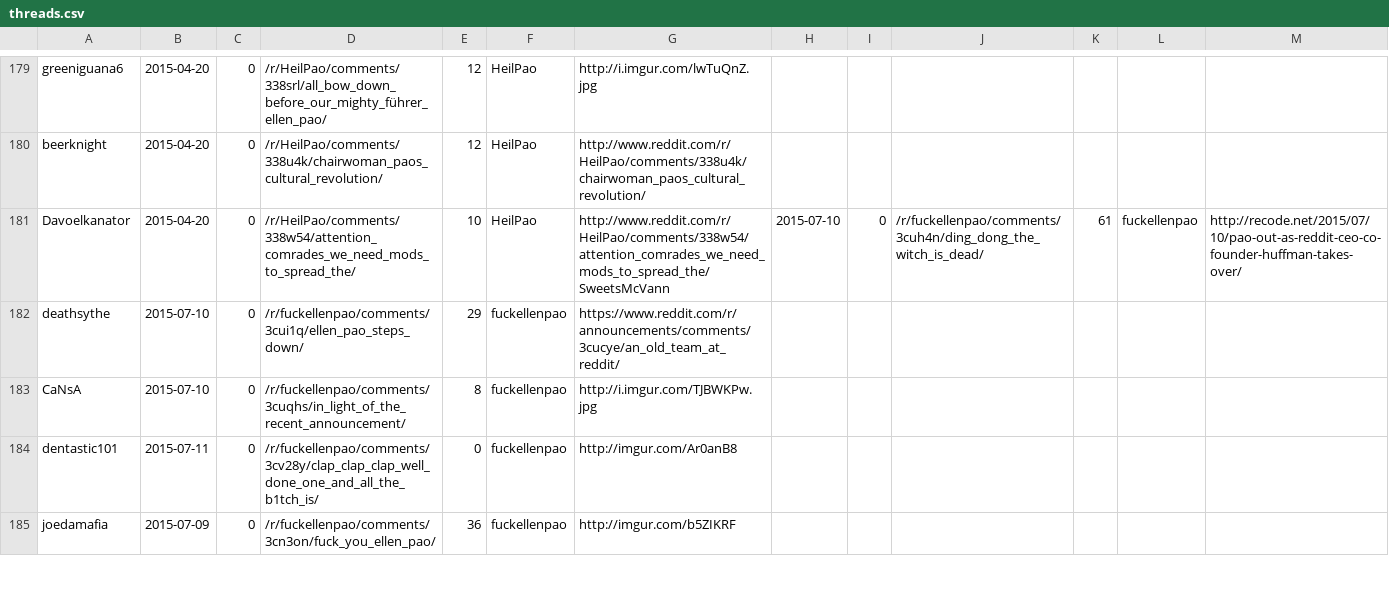
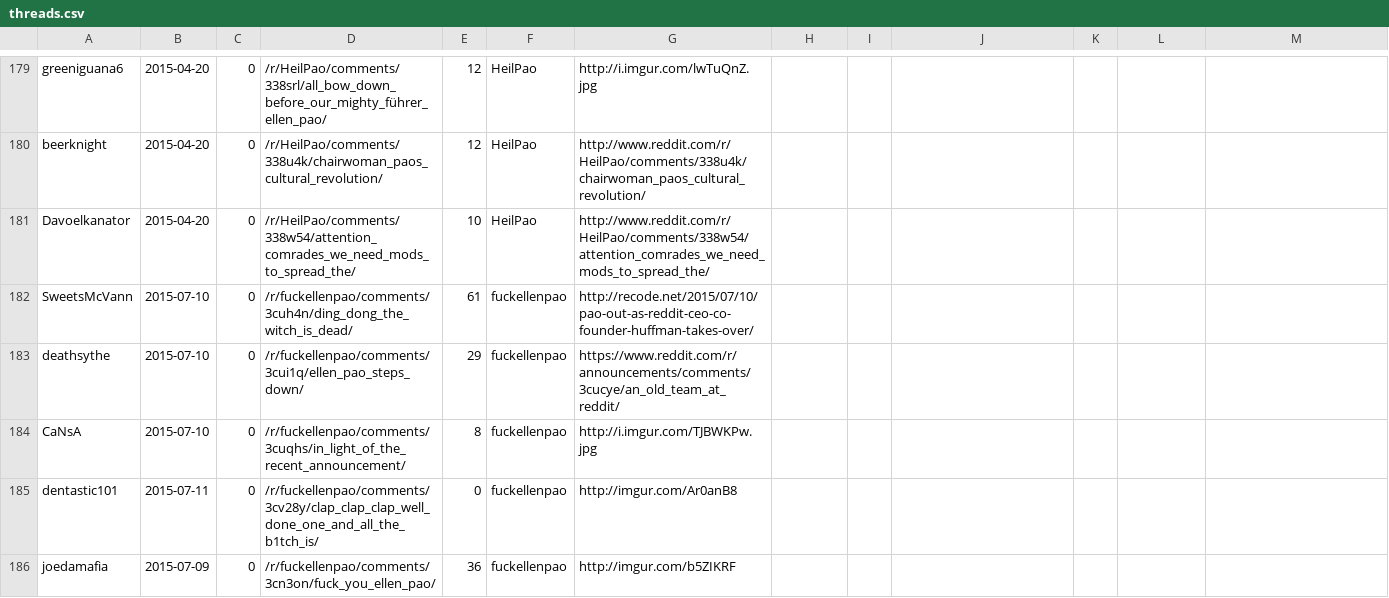
Before and after one commit to bluehat/reddit-scripts, a CSV file: threads.csv, drawn as a sheet; only a part is shown, gaps mark what is left out.

Commit message:
enter key is a bitch

```diff
--- a/threads.csv
+++ b/threads.csv
@@ -180,3 +180,4 @@ greeniguana6,2015-04-20,0,/r/HeilPao/comments/338srl/all_bow_down_before_our_mig
 beerknight,2015-04-20,0,/r/HeilPao/comments/338u4k/chairwoman_paos_cultural_revolution/,12,HeilPao,http://www.reddit.com/r/HeilPao/comments/338u4k/chairwoman_paos_cultural_revolution/
-Davoelkanator,2015-04-20,0,/r/HeilPao/comments/338w54/attention_comrades_we_need_mods_to_spread_the/,10,HeilPao,http://www.reddit.com/r/HeilPao/comments/338w54/attention_comrades_we_need_mods_to_spread_the/SweetsMcVann,2015-07-10,0,/r/fuckellenpao/comments/3cuh4n/ding_dong_the_witch_is_dead/,61,fuckellenpao,http://recode.net/2015/07/10/pao-out-as-reddit-ceo-co-founder-huffman-takes-over/
+Davoelkanator,2015-04-20,0,/r/HeilPao/comments/338w54/attention_comrades_we_need_mods_to_spread_the/,10,HeilPao,http://www.reddit.com/r/HeilPao/comments/338w54/attention_comrades_we_need_mods_to_spread_the/
+SweetsMcVann,2015-07-10,0,/r/fuckellenpao/comments/3cuh4n/ding_dong_the_witch_is_dead/,61,fuckellenpao,http://recode.net/2015/07/10/pao-out-as-reddit-ceo-co-founder-huffman-takes-over/
 deathsythe,2015-07-10,0,/r/fuckellenpao/comments/3cui1q/ellen_pao_steps_down/,29,fuckellenpao,https://www.reddit.com/r/announcements/comments/3cucye/an_old_team_at_reddit/
```
